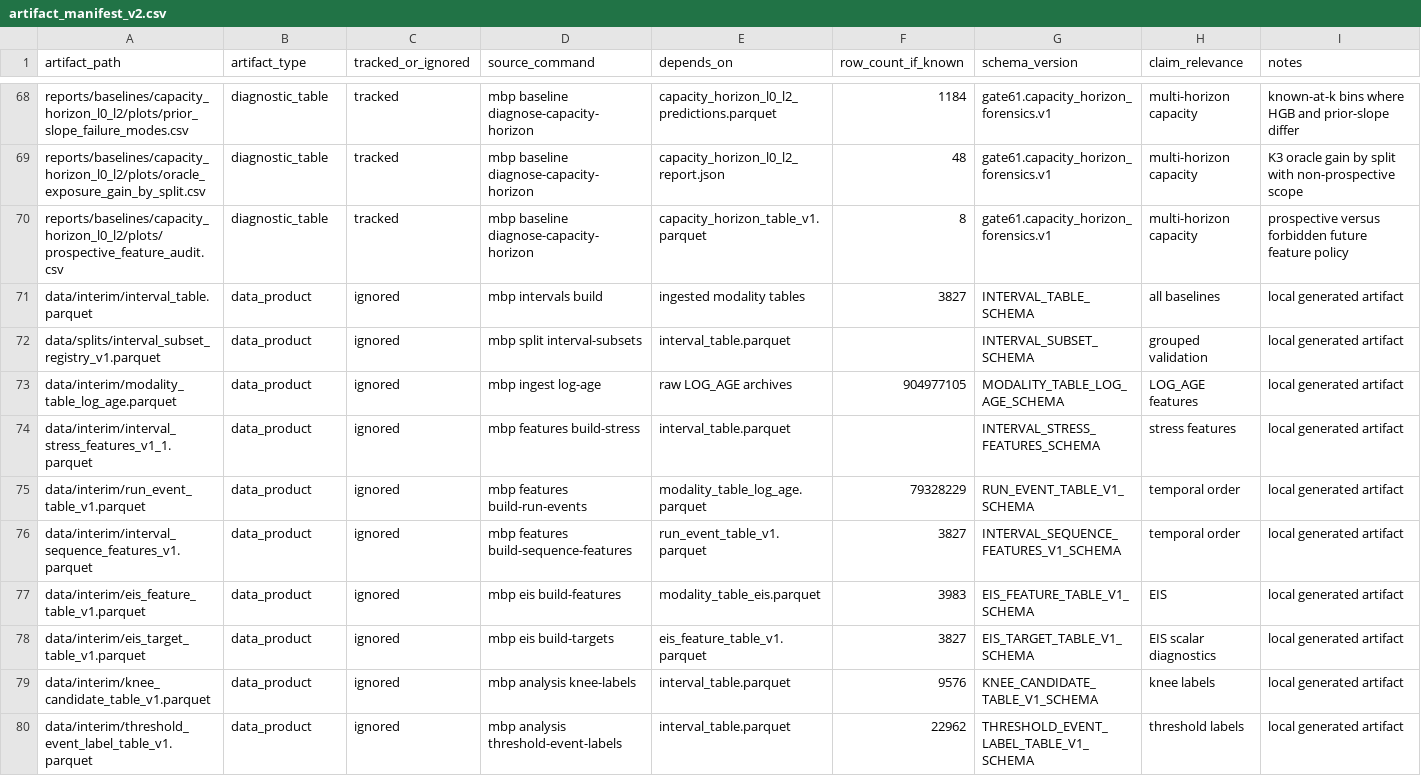
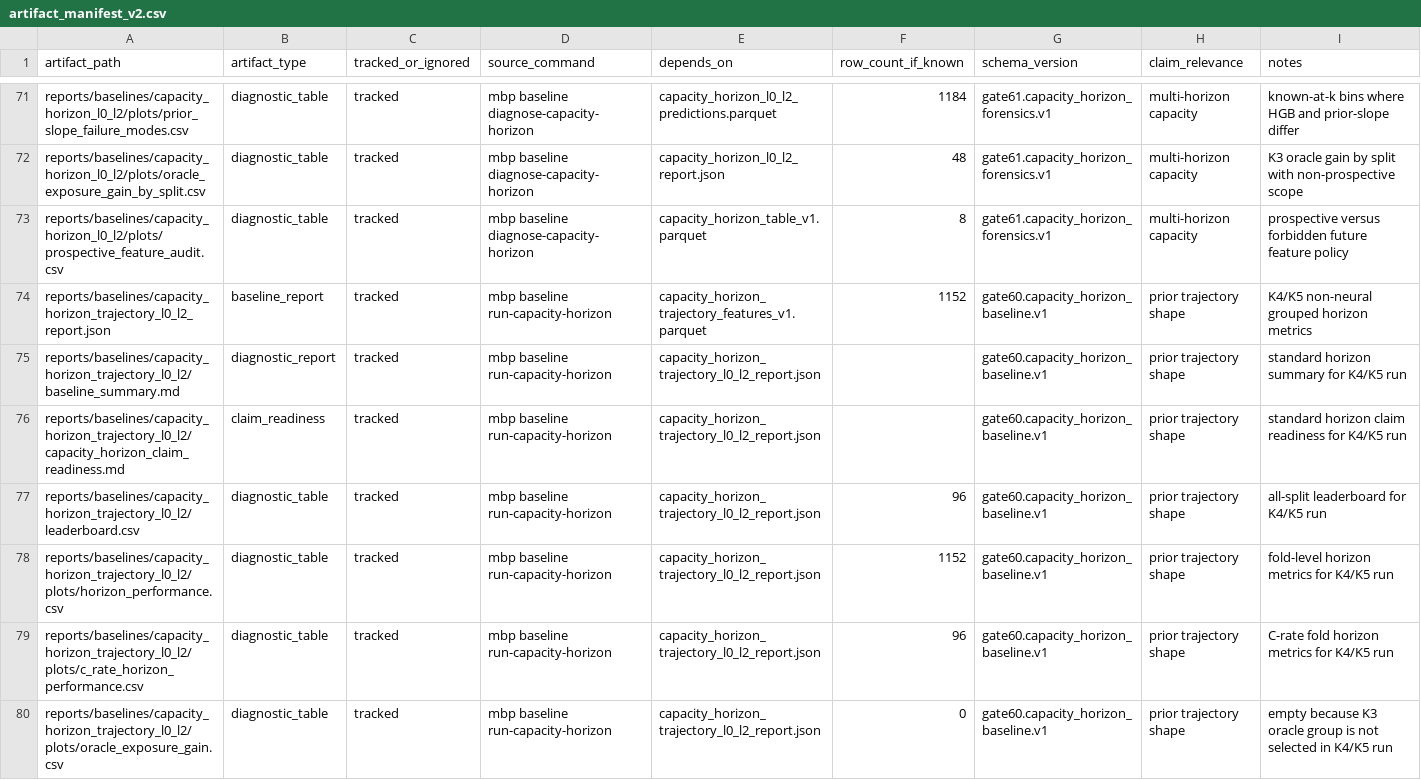
Before and after one commit to FZWINGEL/CBAT, a CSV file: reports/synthesis/artifact_manifest_v2.csv, drawn as a sheet; only a part is shown, gaps mark what is left out; the shorter side is filled out with more unchanged rows; the diff covers the shown part only.

Commit message:
Add prior-trajectory horizon diagnostics gate

```diff
--- a/reports/synthesis/artifact_manifest_v2.csv
+++ b/reports/synthesis/artifact_manifest_v2.csv
@@ -70 +73,8 @@ reports/baselines/capacity_horizon_l0_l2/plots/oracle_exposure_gain_by_split.csv
 reports/baselines/capacity_horizon_l0_l2/plots/prospective_feature_audit.csv,diagnostic_table,tracked,mbp baseline diagnose-capacity-horizon,capacity_horizon_table_v1.parquet,8,gate61.capacity_horizon_forensics.v1,multi-horizon capacity,prospective versus forbidden future feature policy
+reports/baselines/capacity_horizon_trajectory_l0_l2_report.json,baseline_report,tracked,mbp baseline run-capacity-horizon,capacity_horizon_trajectory_features_v1.parquet,1152,gate60.capacity_horizon_baseline.v1,prior trajectory shape,K4/K5 non-neural grouped horizon metrics
+reports/baselines/capacity_horizon_trajectory_l0_l2/baseline_summary.md,diagnostic_report,tracked,mbp baseline run-capacity-horizon,capacity_horizon_trajectory_l0_l2_report.json,,gate60.capacity_horizon_baseline.v1,prior trajectory shape,standard horizon summary for K4/K5 run
+reports/baselines/capacity_horizon_trajectory_l0_l2/capacity_horizon_claim_readiness.md,claim_readiness,tracked,mbp baseline run-capacity-horizon,capacity_horizon_trajectory_l0_l2_report.json,,gate60.capacity_horizon_baseline.v1,prior trajectory shape,standard horizon claim readiness for K4/K5 run
+reports/baselines/capacity_horizon_trajectory_l0_l2/leaderboard.csv,diagnostic_table,tracked,mbp baseline run-capacity-horizon,capacity_horizon_trajectory_l0_l2_report.json,96,gate60.capacity_horizon_baseline.v1,prior trajectory shape,all-split leaderboard for K4/K5 run
+reports/baselines/capacity_horizon_trajectory_l0_l2/plots/horizon_performance.csv,diagnostic_table,tracked,mbp baseline run-capacity-horizon,capacity_horizon_trajectory_l0_l2_report.json,1152,gate60.capacity_horizon_baseline.v1,prior trajectory shape,fold-level horizon metrics for K4/K5 run
+reports/baselines/capacity_horizon_trajectory_l0_l2/plots/c_rate_horizon_performance.csv,diagnostic_table,tracked,mbp baseline run-capacity-horizon,capacity_horizon_trajectory_l0_l2_report.json,96,gate60.capacity_horizon_baseline.v1,prior trajectory shape,C-rate fold horizon metrics for K4/K5 run
+reports/baselines/capacity_horizon_trajectory_l0_l2/plots/oracle_exposure_gain.csv,diagnostic_table,tracked,mbp baseline run-capacity-horizon,capacity_horizon_trajectory_l0_l2_report.json,0,gate60.capacity_horizon_baseline.v1,prior trajectory shape,empty because K3 oracle group is not selected in K4/K5 run
```
Also changed, not shown: 12 added rows elsewhere in this file, reports/synthesis/main_project_claim_matrix_v2.csv, 35 other files.
